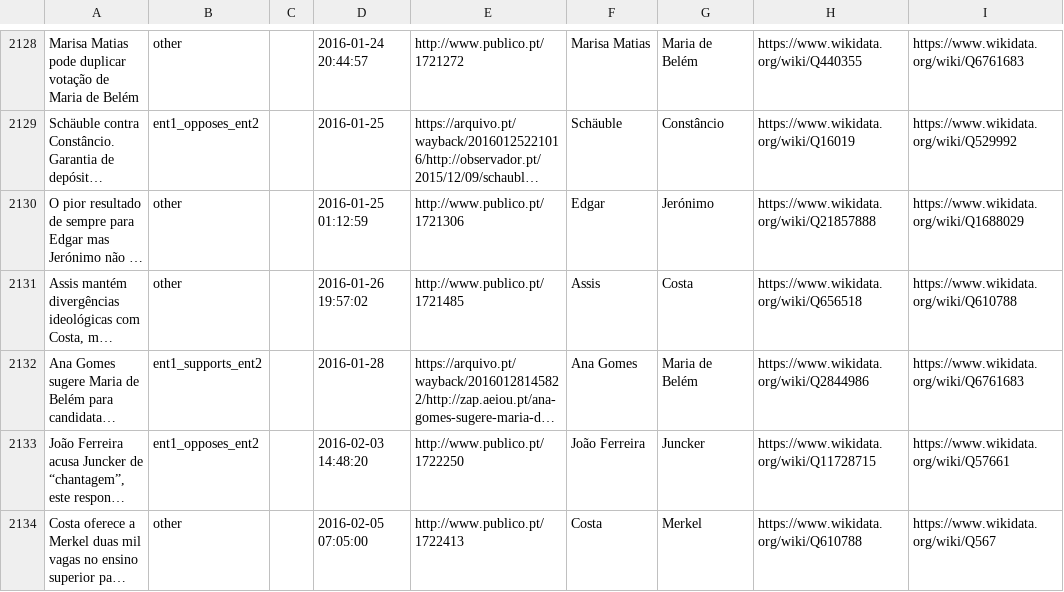
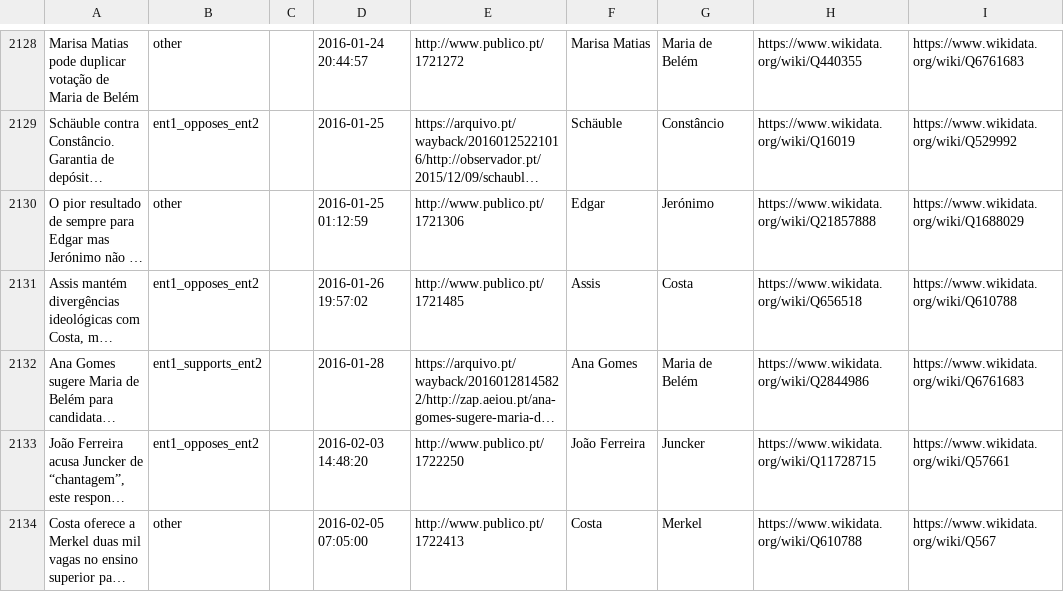
Before and after one commit to davidsbatista/politiquices, a TSV file: politiquices/politiquices_training_data.tsv, drawn as a sheet; only a part is shown, gaps mark what is left out; long unchanged cells end in …; the diff covers the shown part only; the diff names each change by its address in the sheet, - before the commit and + after, or states it on an @@ line.

```diff
--- a/politiquices/politiquices_training_data.tsv
+++ b/politiquices/politiquices_training_data.tsv
-B2131: other
+B2131: ent1_opposes_ent2
```
Also changed, not shown: 13 edited cells elsewhere in this file, 5 other files.
